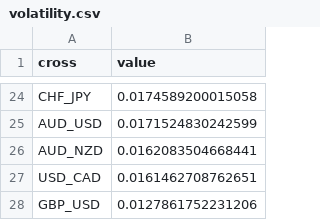
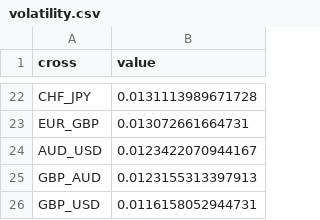
Before and after one commit to webpolis/qfx, a CSV file: private/data/volatility.csv, drawn as a sheet; only a part is shown, gaps mark what is left out; removed rows and columns are numbered as before the commit, all else as after; the diff covers the shown part only; the diff names each change by its address in the sheet, - before the commit and + after, or states it on an @@ line.

```diff
--- a/private/data/volatility.csv
+++ b/private/data/volatility.csv
-B22 (value): 0.0174589200015058
+B22 (value): 0.0131113989671728
+row 23: EUR_GBP | 0.013072661664731
-B24 (value): 0.0171524830242599
+B24 (value): 0.0123422070944167
-row 26: AUD_NZD | 0.0162083504668441
-row 27: USD_CAD | 0.0161462708762651
+row 25: GBP_AUD | 0.0123155313397913
-B26 (value): 0.0127861752231206
+B26 (value): 0.0116158052944731
```
Also changed, not shown: 13 added rows, 15 removed rows and 7 edited cells elsewhere in this file, private/data/force.csv.
